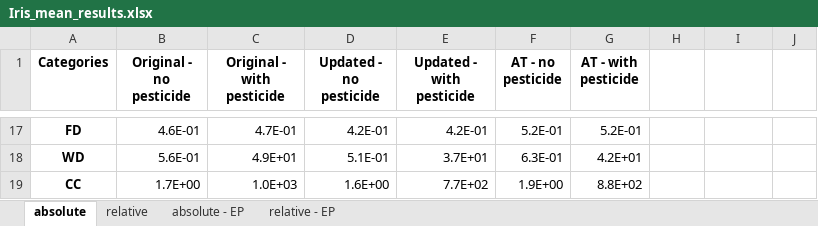
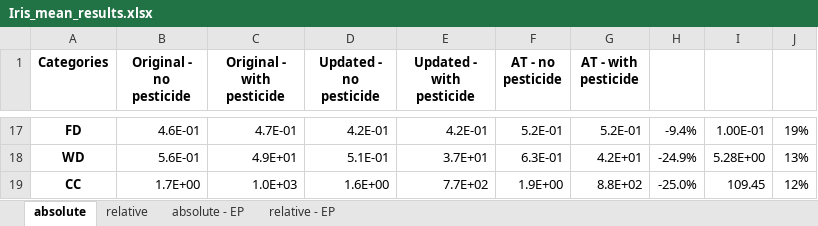
Before and after one commit to gparolin/AEco, an Excel workbook: Outputs/Iris_mean_results.xlsx, sheet absolute, drawn as a sheet; only a part is shown, gaps mark what is left out; values as stored, in another font and other column widths than the file's, no borders; the diff covers the shown part only; the diff names each change by its address in the sheet, - before the commit and + after, or states it on an @@ line.

```diff
--- a/Outputs/Iris_mean_results.xlsx (sheet absolute)
+++ b/Outputs/Iris_mean_results.xlsx (sheet absolute)
-H17: (empty)
+H17: -9.4%
-I17: (empty)
+I17: 1.00E-01
-J17: (empty)
+J17: 19%
-H18: (empty)
+H18: -24.9%
-I18: (empty)
+I18: 5.28E+00
-J18: (empty)
+J18: 13%
-H19: (empty)
+H19: -25.0%
-I19: (empty)
+I19: 109.45
-J19: (empty)
+J19: 12%
```
Also changed, not shown: 45 edited cells elsewhere in this sheet, sheet absolute - EP, 1 other file.
